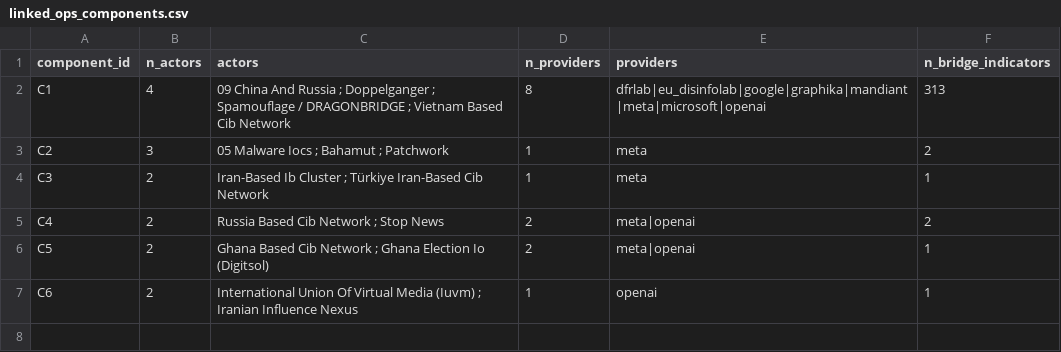
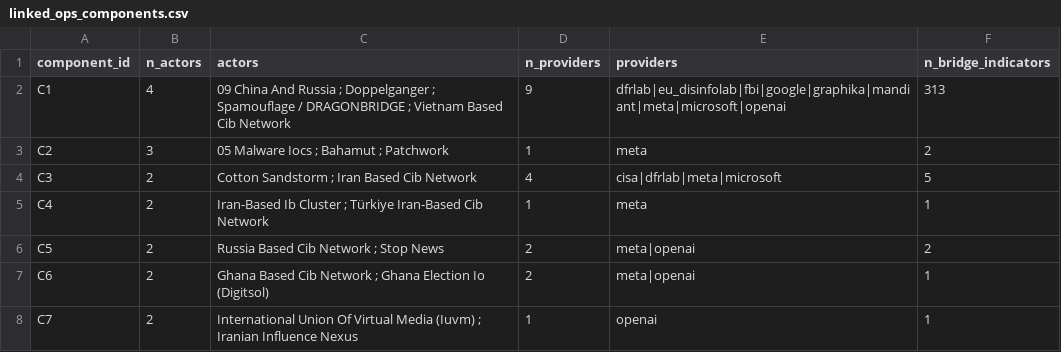
Before and after one commit to dagrano/adversarial_threat_IOCs, a CSV file: analysis/out/linked_ops_components.csv, drawn as a sheet.

```diff
--- a/analysis/out/linked_ops_components.csv
+++ b/analysis/out/linked_ops_components.csv
@@ -1,7 +1,8 @@
 component_id,n_actors,actors,n_providers,providers,n_bridge_indicators
-C1,4,09 China And Russia ; Doppelganger ; Spamouflage / DRAGONBRIDGE ; Vietnam Based Cib Network,8,dfrlab|eu_disinfolab|google|graphika|mandiant|meta|microsoft|openai,313
+C1,4,09 China And Russia ; Doppelganger ; Spamouflage / DRAGONBRIDGE ; Vietnam Based Cib Network,9,dfrlab|eu_disinfolab|fbi|google|graphika|mandiant|meta|microsoft|openai,313
 C2,3,05 Malware Iocs ; Bahamut ; Patchwork,1,meta,2
-C3,2,Iran-Based Ib Cluster ; Türkiye Iran-Based Cib Network,1,meta,1
-C4,2,Russia Based Cib Network ; Stop News,2,meta|openai,2
-C5,2,Ghana Based Cib Network ; Ghana Election Io (Digitsol),2,meta|openai,1
-C6,2,International Union Of Virtual Media (Iuvm) ; Iranian Influence Nexus,1,openai,1
+C3,2,Cotton Sandstorm ; Iran Based Cib Network,4,cisa|dfrlab|meta|microsoft,5
+C4,2,Iran-Based Ib Cluster ; Türkiye Iran-Based Cib Network,1,meta,1
+C5,2,Russia Based Cib Network ; Stop News,2,meta|openai,2
+C6,2,Ghana Based Cib Network ; Ghana Election Io (Digitsol),2,meta|openai,1
+C7,2,International Union Of Virtual Media (Iuvm) ; Iranian Influence Nexus,1,openai,1
```
Also changed, not shown: analysis/aliases.csv, analysis/out/corroboration_country_provider.csv, 13 other files.
